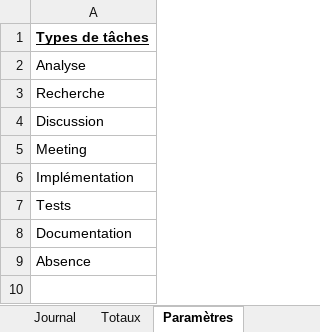
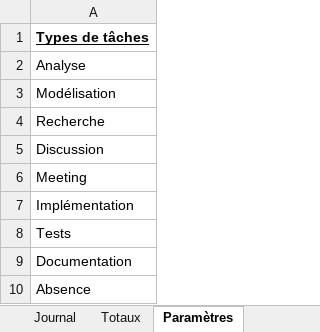
Before and after one commit to KevinPasteur/TPI2019, an Excel workbook: Documentation/Journal/Journal_de_travail_KPR.xlsm, sheet Paramètres, drawn as a sheet; values as stored, in another font and other column widths than the file's, no borders; charts and pictures not drawn; the diff names each change by its address in the sheet, - before the commit and + after, or states it on an @@ line.

```diff
--- a/Documentation/Journal/Journal_de_travail_KPR.xlsm (sheet Paramètres)
+++ b/Documentation/Journal/Journal_de_travail_KPR.xlsm (sheet Paramètres)
+row 3: Modélisation
```
Also changed, not shown: sheet Journal, sheet Totaux, charts or pictures, 10 other files.
